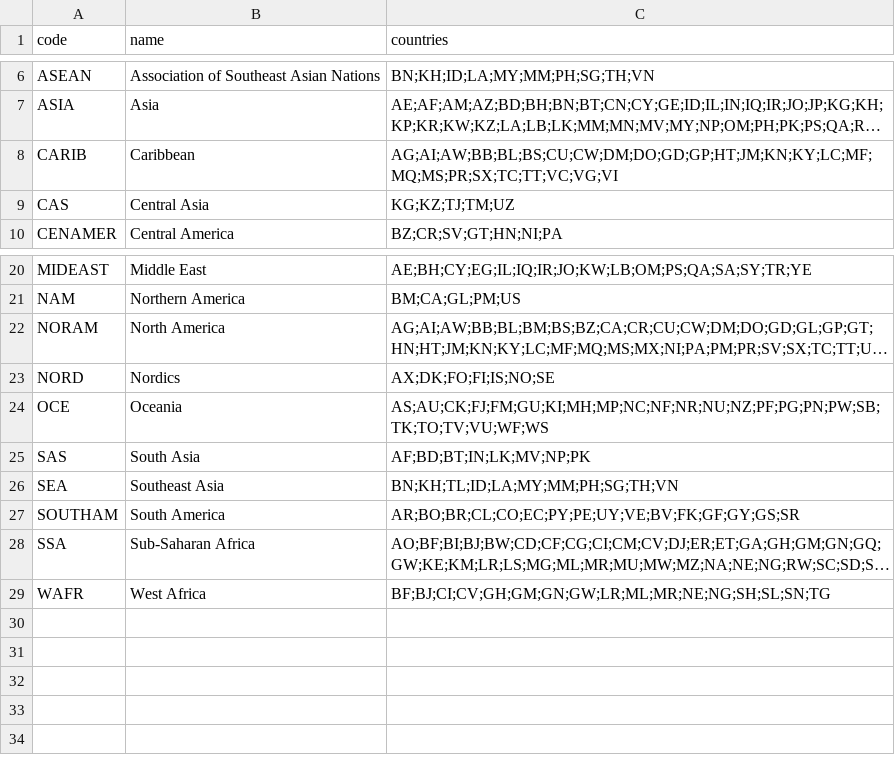
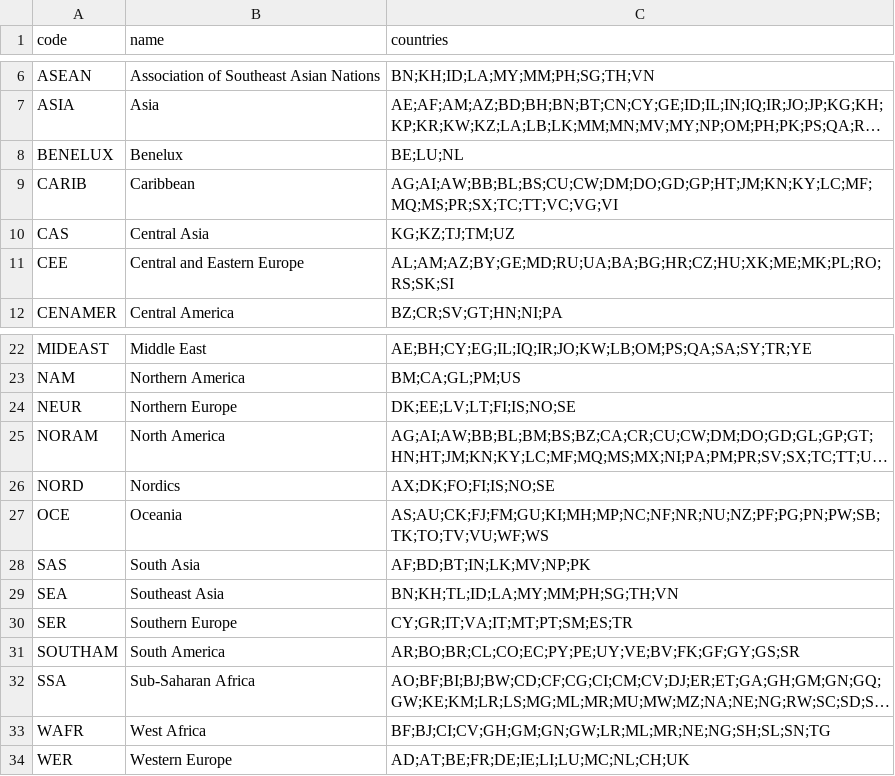
Before and after one commit to iptv-org/database, a CSV file: data/regions.csv, drawn as a sheet; only a part is shown, gaps mark what is left out; long unchanged cells end in …; the diff names each change by its address in the sheet, - before the commit and + after, or states it on an @@ line.

Commit message:
Update regions.csv

```diff
--- a/data/regions.csv
+++ b/data/regions.csv
+row 8: BENELUX | Benelux | BE;LU;NL
+row 11: CEE | Central and Eastern Europe | AL;AM;AZ;BY;GE;MD;RU;UA;BA;BG;HR;CZ;HU;XK;ME;MK;PL;RO;RS;SK;SI
+row 24: NEUR | Northern Europe | DK;EE;LV;LT;FI;IS;NO;SE
+row 30: SER | Southern Europe | CY;GR;IT;VA;IT;MT;PT;SM;ES;TR
+row 34: WER | Western Europe | AD;AT;BE;FR;DE;IE;LI;LU;MC;NL;CH;UK
```
